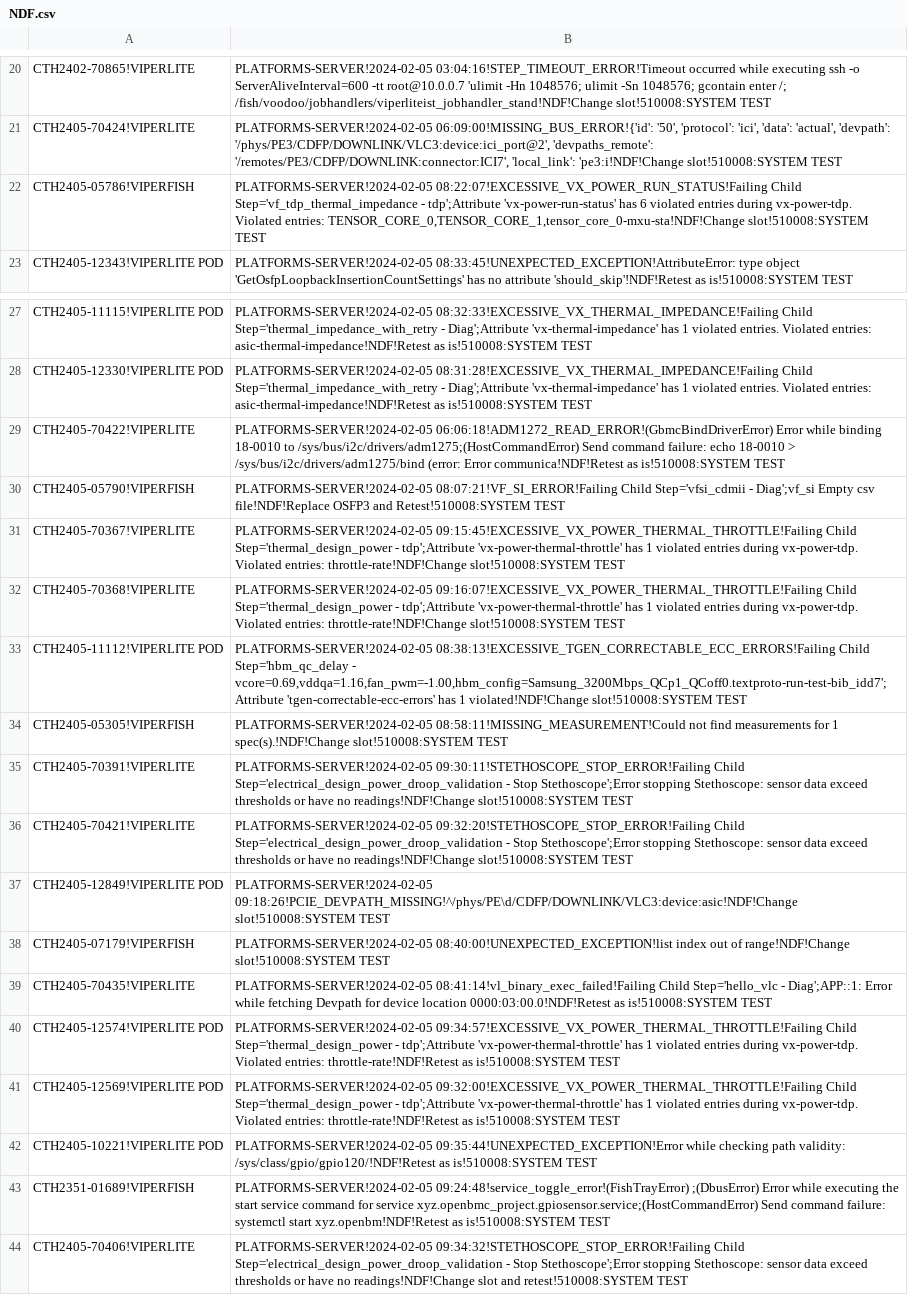
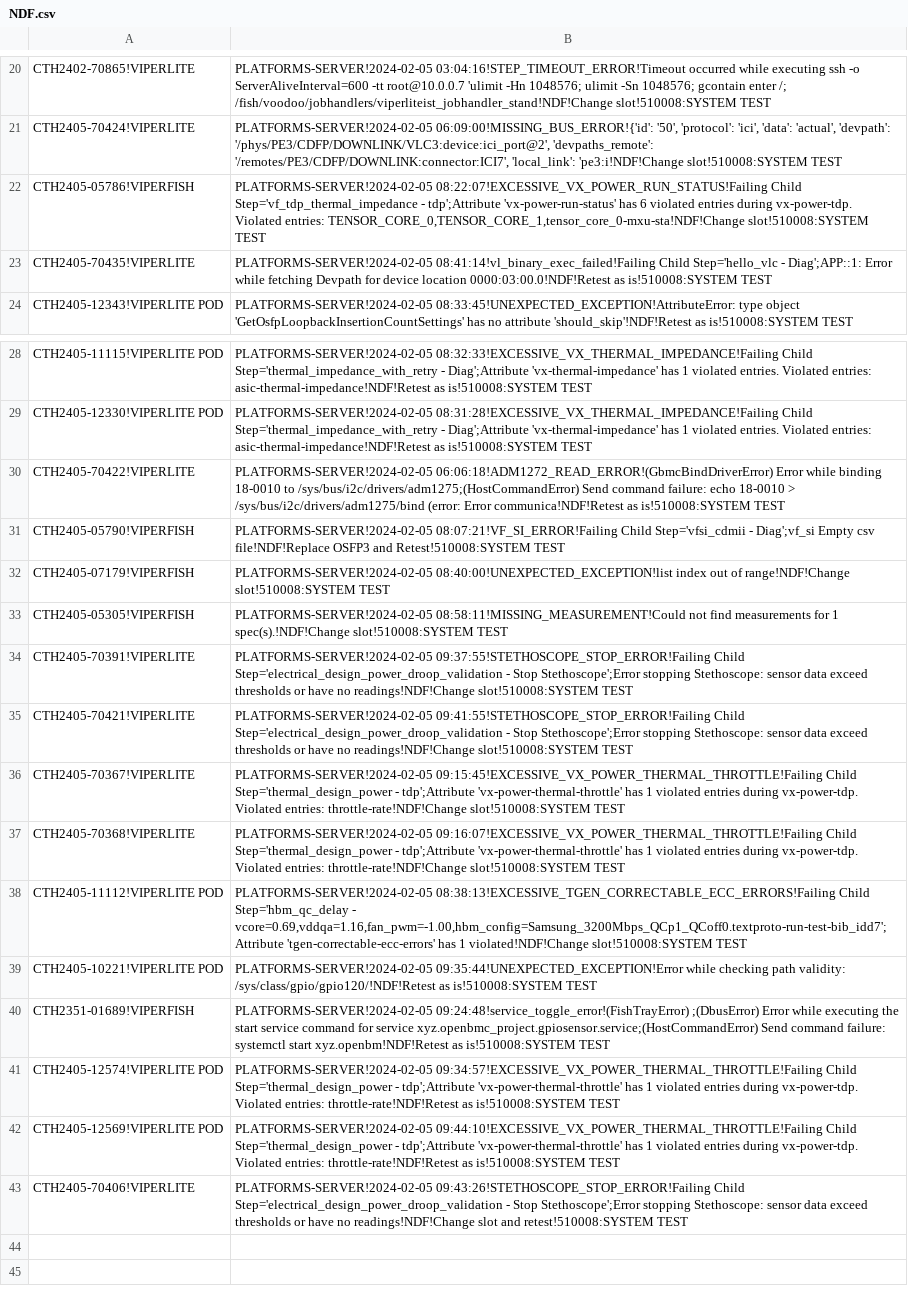
Before and after one commit to kanokluckh/test-project, a CSV file: NDF.csv, drawn as a sheet; only a part is shown, gaps mark what is left out; removed rows and columns are numbered as before the commit, all else as after; the diff covers the shown part only; the diff names each change by its address in the sheet, - before the commit and + after, or states it on an @@ line.

Commit message:
Update file

```diff
--- a/NDF.csv
+++ b/NDF.csv
@@ row 39 moved to row 23: CTH2405-70435!VIPERLITE @@
@@ row 38 moved to row 32: CTH2405-07179!VIPERFISH @@
@@ row 34 moved to row 33: CTH2405-05305!VIPERFISH @@
+row 34: CTH2405-70391!VIPERLITE | PLATFORMS-SERVER!2024-02-05 09:37:55!STETHOSCOPE_STOP_ERROR!Failing Child Step='electrical_design_power_droop_validation - Stop Stethoscope';Error stopping Stethoscope: sensor data exceed thresholds or have no readings!NDF!Change slot!510008:SYSTEM TEST
+row 35: CTH2405-70421!VIPERLITE | PLATFORMS-SERVER!2024-02-05 09:41:55!STETHOSCOPE_STOP_ERROR!Failing Child Step='electrical_design_power_droop_validation - Stop Stethoscope';Error stopping Stethoscope: sensor data exceed thresholds or have no readings!NDF!Change slot!510008:SYSTEM TEST
-row 35: CTH2405-70391!VIPERLITE | PLATFORMS-SERVER!2024-02-05 09:30:11!STETHOSCOPE_STOP_ERROR!Failing Child Step='electrical_design_power_droop_validation - Stop Stethoscope';Error stopping Stethoscope: sensor data exceed thresholds or have no readings!NDF!Change slot!510008:SYSTEM TEST
-row 36: CTH2405-70421!VIPERLITE | PLATFORMS-SERVER!2024-02-05 09:32:20!STETHOSCOPE_STOP_ERROR!Failing Child Step='electrical_design_power_droop_validation - Stop Stethoscope';Error stopping Stethoscope: sensor data exceed thresholds or have no readings!NDF!Change slot!510008:SYSTEM TEST
-row 37: CTH2405-12849!VIPERLITE POD | PLATFORMS-SERVER!2024-02-05 09:18:26!PCIE_DEVPATH_MISSING!^/phys/PE\d/CDFP/DOWNLINK/VLC3:device:asic!NDF!Change slot!510008:SYSTEM TEST
-row 41: CTH2405-12569!VIPERLITE POD | PLATFORMS-SERVER!2024-02-05 09:32:00!EXCESSIVE_VX_POWER_THERMAL_THROTTLE!Failing Child Step='thermal_design_power - tdp';Attribute 'vx-power-thermal-throttle' has 1 violated entries during vx-power-tdp. Violated entries: throttle-rate!NDF!Retest as is!510008:SYSTEM TEST
@@ row 40 moved to row 41: CTH2405-12574!VIPERLITE POD @@
+row 42: CTH2405-12569!VIPERLITE POD | PLATFORMS-SERVER!2024-02-05 09:44:10!EXCESSIVE_VX_POWER_THERMAL_THROTTLE!Failing Child Step='thermal_design_power - tdp';Attribute 'vx-power-thermal-throttle' has 1 violated entries during vx-power-tdp. Violated entries: throttle-rate!NDF!Retest as is!510008:SYSTEM TEST
-B43: PLATFORMS-SERVER!2024-02-05 09:34:32!STETHOSCOPE_STOP_ERROR!Failing Child Step='electrical_design_power_droop_validation…
+B43: PLATFORMS-SERVER!2024-02-05 09:43:26!STETHOSCOPE_STOP_ERROR!Failing Child Step='electrical_design_power_droop_validation…
```
Also changed, not shown: 4 moved rows elsewhere in this file.
